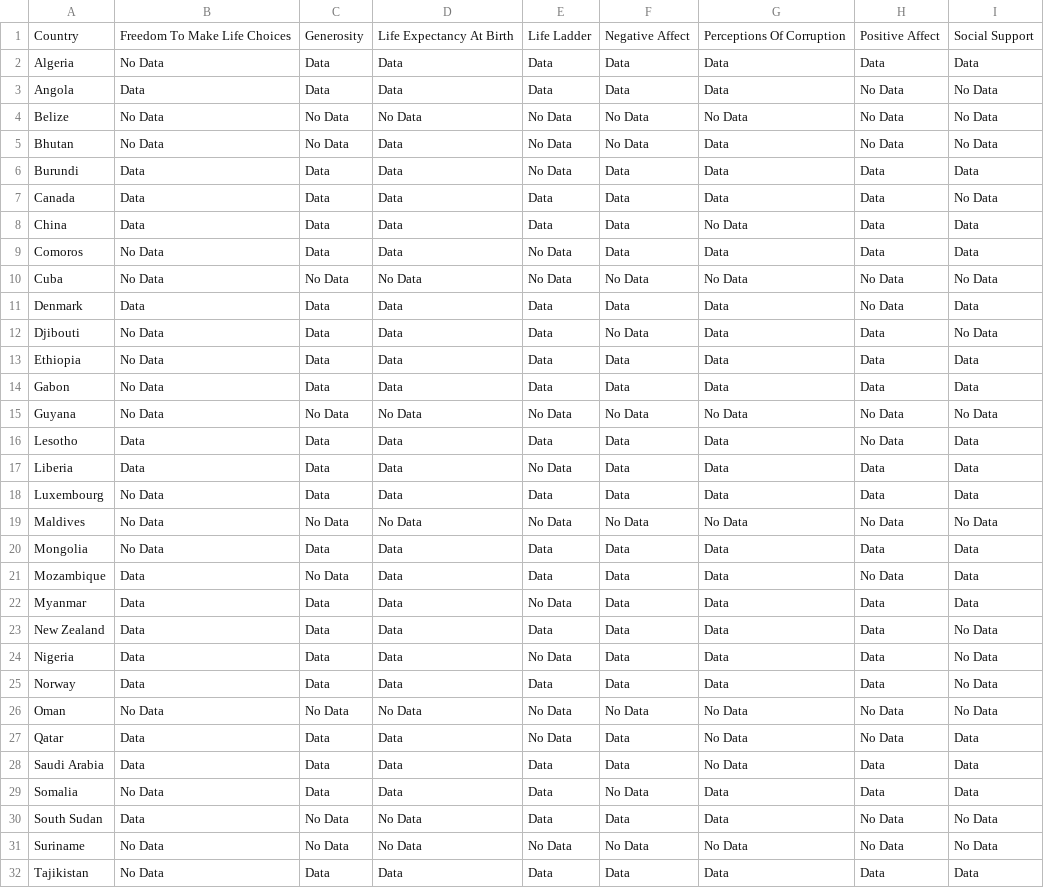
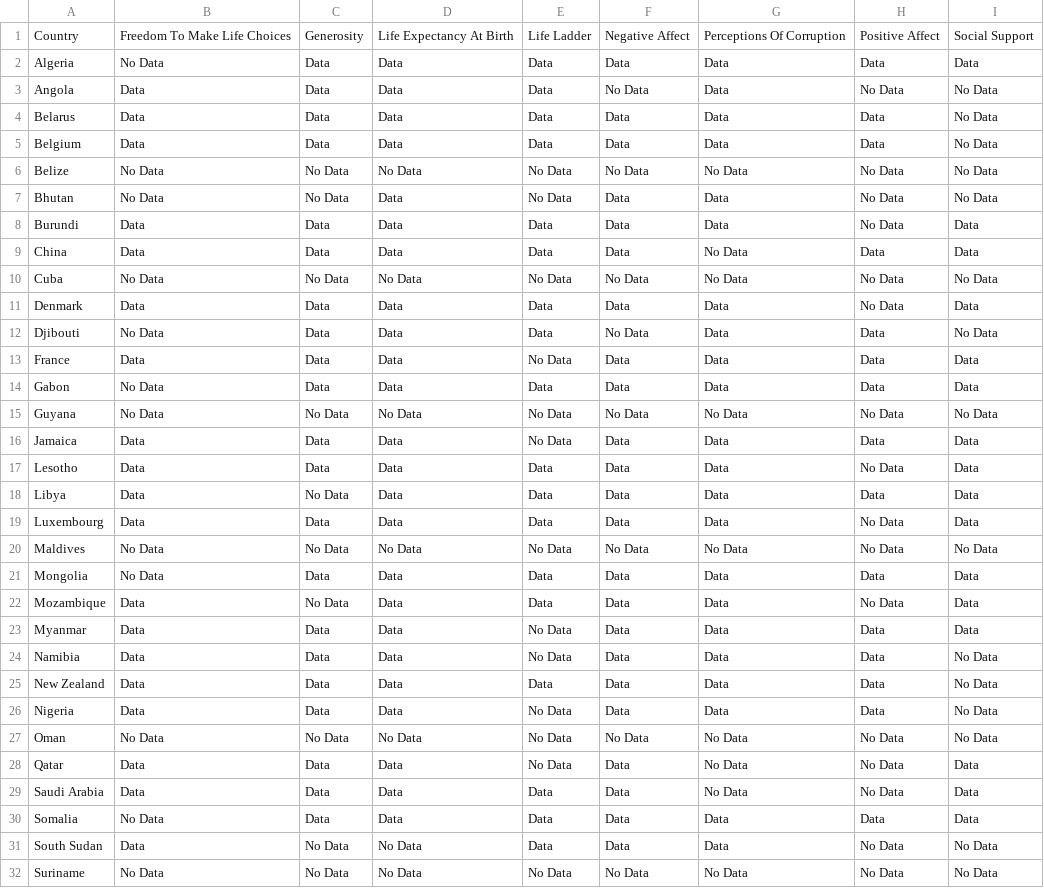
Before and after one commit to ayanahye/Final-Project-353, a CSV file: countries_with_missing_data.csv, drawn as a sheet; only a part is shown; the shorter side is filled out with more unchanged rows; the diff covers the shown part only.

```diff
--- a/countries_with_missing_data.csv
+++ b/countries_with_missing_data.csv
@@ -2,9 +2,9 @@ Country,Freedom To Make Life Choices,Generosity,Life Expectancy At Birth,Life La
 Algeria,No Data,Data,Data,Data,Data,Data,Data,Data
-Angola,Data,Data,Data,Data,Data,Data,No Data,No Data
+Angola,Data,Data,Data,Data,No Data,Data,No Data,No Data
+Belarus,Data,Data,Data,Data,Data,Data,Data,No Data
+Belgium,Data,Data,Data,Data,Data,Data,Data,No Data
 Belize,No Data,No Data,No Data,No Data,No Data,No Data,No Data,No Data
-Bhutan,No Data,No Data,Data,No Data,No Data,Data,No Data,No Data
-Burundi,Data,Data,Data,No Data,Data,Data,Data,Data
-Canada,Data,Data,Data,Data,Data,Data,Data,No Data
+Bhutan,No Data,No Data,Data,No Data,Data,Data,No Data,No Data
+Burundi,Data,Data,Data,Data,Data,Data,No Data,Data
 China,Data,Data,Data,Data,Data,No Data,Data,Data
-Comoros,No Data,Data,Data,No Data,Data,Data,Data,Data
 Cuba,No Data,No Data,No Data,No Data,No Data,No Data,No Data,No Data
@@ -12,8 +12,9 @@ Denmark,Data,Data,Data,Data,Data,Data,No Data,Data
 Djibouti,No Data,Data,Data,Data,No Data,Data,Data,No Data
-Ethiopia,No Data,Data,Data,Data,Data,Data,Data,Data
+France,Data,Data,Data,No Data,Data,Data,Data,Data
 Gabon,No Data,Data,Data,Data,Data,Data,Data,Data
 Guyana,No Data,No Data,No Data,No Data,No Data,No Data,No Data,No Data
+Jamaica,Data,Data,Data,No Data,Data,Data,Data,Data
 Lesotho,Data,Data,Data,Data,Data,Data,No Data,Data
-Liberia,Data,Data,Data,No Data,Data,Data,Data,Data
-Luxembourg,No Data,Data,Data,Data,Data,Data,Data,Data
+Libya,Data,No Data,Data,Data,Data,Data,Data,Data
+Luxembourg,Data,Data,Data,Data,Data,Data,No Data,Data
 Maldives,No Data,No Data,No Data,No Data,No Data,No Data,No Data,No Data
@@ -22,9 +23,9 @@ Mozambique,Data,No Data,Data,Data,Data,Data,No Data,Data
 Myanmar,Data,Data,Data,No Data,Data,Data,Data,Data
+Namibia,Data,Data,Data,No Data,Data,Data,Data,No Data
 New Zealand,Data,Data,Data,Data,Data,Data,Data,No Data
 Nigeria,Data,Data,Data,No Data,Data,Data,Data,No Data
-Norway,Data,Data,Data,Data,Data,Data,Data,No Data
 Oman,No Data,No Data,No Data,No Data,No Data,No Data,No Data,No Data
 Qatar,Data,Data,Data,No Data,Data,No Data,No Data,Data
-Saudi Arabia,Data,Data,Data,Data,Data,No Data,Data,Data
-Somalia,No Data,Data,Data,Data,No Data,Data,Data,Data
+Saudi Arabia,Data,Data,Data,Data,Data,No Data,No Data,Data
+Somalia,No Data,Data,Data,Data,Data,Data,Data,Data
 South Sudan,Data,No Data,No Data,Data,Data,Data,No Data,No Data
```
Also changed, not shown: 1 added row and 2 edited cells elsewhere in this file, more_rank_data/country_max_features_only_year.csv, more_rank_data/country_min_features_only_year.csv, 36 other files.
